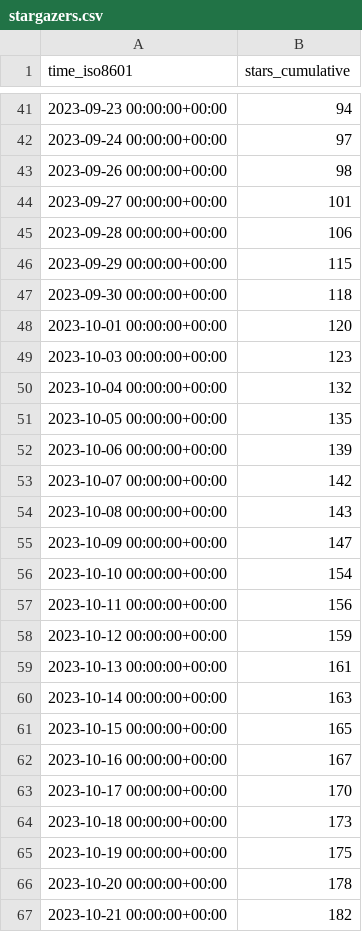
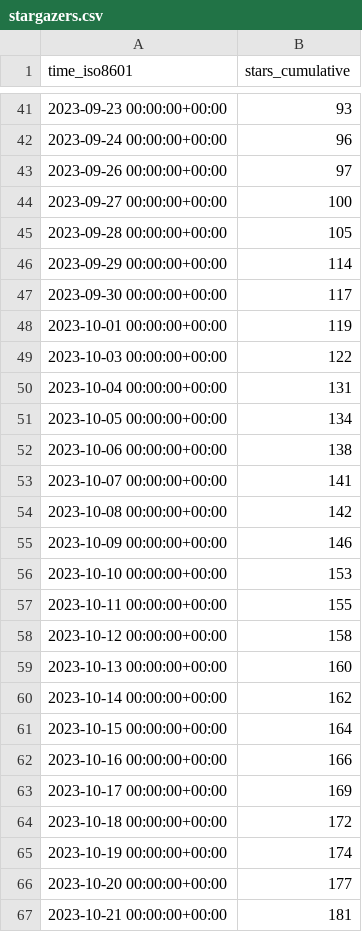
Before and after one commit to human-zoo-dan/superduperdb, a CSV file: SuperDuperDB/superduperdb/ghrs-data/stargazers.csv, drawn as a sheet; only a part is shown, gaps mark what is left out; the diff covers the shown part only.

```diff
--- a/SuperDuperDB/superduperdb/ghrs-data/stargazers.csv
+++ b/SuperDuperDB/superduperdb/ghrs-data/stargazers.csv
@@ -41,27 +41,27 @@ time_iso8601,stars_cumulative
-2023-09-23 00:00:00+00:00,94
-2023-09-24 00:00:00+00:00,97
-2023-09-26 00:00:00+00:00,98
-2023-09-27 00:00:00+00:00,101
-2023-09-28 00:00:00+00:00,106
-2023-09-29 00:00:00+00:00,115
-2023-09-30 00:00:00+00:00,118
-2023-10-01 00:00:00+00:00,120
-2023-10-03 00:00:00+00:00,123
-2023-10-04 00:00:00+00:00,132
-2023-10-05 00:00:00+00:00,135
-2023-10-06 00:00:00+00:00,139
-2023-10-07 00:00:00+00:00,142
-2023-10-08 00:00:00+00:00,143
-2023-10-09 00:00:00+00:00,147
-2023-10-10 00:00:00+00:00,154
-2023-10-11 00:00:00+00:00,156
-2023-10-12 00:00:00+00:00,159
-2023-10-13 00:00:00+00:00,161
-2023-10-14 00:00:00+00:00,163
-2023-10-15 00:00:00+00:00,165
-2023-10-16 00:00:00+00:00,167
-2023-10-17 00:00:00+00:00,170
-2023-10-18 00:00:00+00:00,173
-2023-10-19 00:00:00+00:00,175
-2023-10-20 00:00:00+00:00,178
-2023-10-21 00:00:00+00:00,182
+2023-09-23 00:00:00+00:00,93
+2023-09-24 00:00:00+00:00,96
+2023-09-26 00:00:00+00:00,97
+2023-09-27 00:00:00+00:00,100
+2023-09-28 00:00:00+00:00,105
+2023-09-29 00:00:00+00:00,114
+2023-09-30 00:00:00+00:00,117
+2023-10-01 00:00:00+00:00,119
+2023-10-03 00:00:00+00:00,122
+2023-10-04 00:00:00+00:00,131
+2023-10-05 00:00:00+00:00,134
+2023-10-06 00:00:00+00:00,138
+2023-10-07 00:00:00+00:00,141
+2023-10-08 00:00:00+00:00,142
+2023-10-09 00:00:00+00:00,146
+2023-10-10 00:00:00+00:00,153
+2023-10-11 00:00:00+00:00,155
+2023-10-12 00:00:00+00:00,158
+2023-10-13 00:00:00+00:00,160
+2023-10-14 00:00:00+00:00,162
+2023-10-15 00:00:00+00:00,164
+2023-10-16 00:00:00+00:00,166
+2023-10-17 00:00:00+00:00,169
+2023-10-18 00:00:00+00:00,172
+2023-10-19 00:00:00+00:00,174
+2023-10-20 00:00:00+00:00,177
+2023-10-21 00:00:00+00:00,181
```
Also changed, not shown: 1 added row and 69 edited cells elsewhere in this file.
